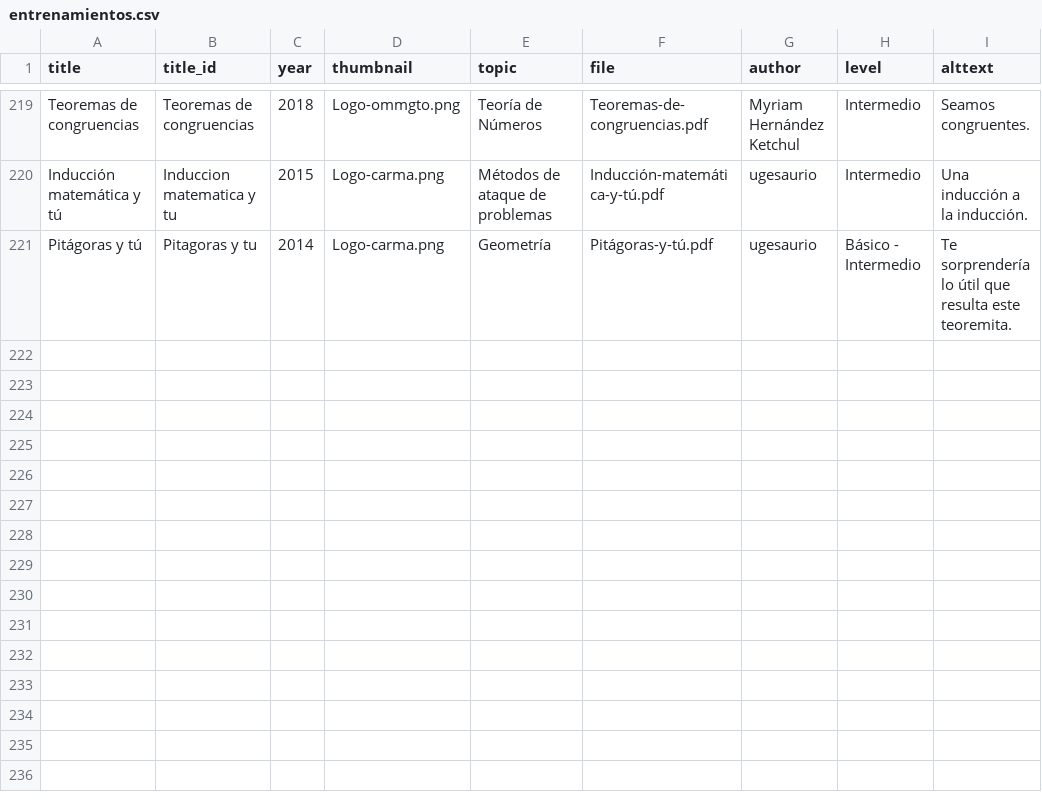
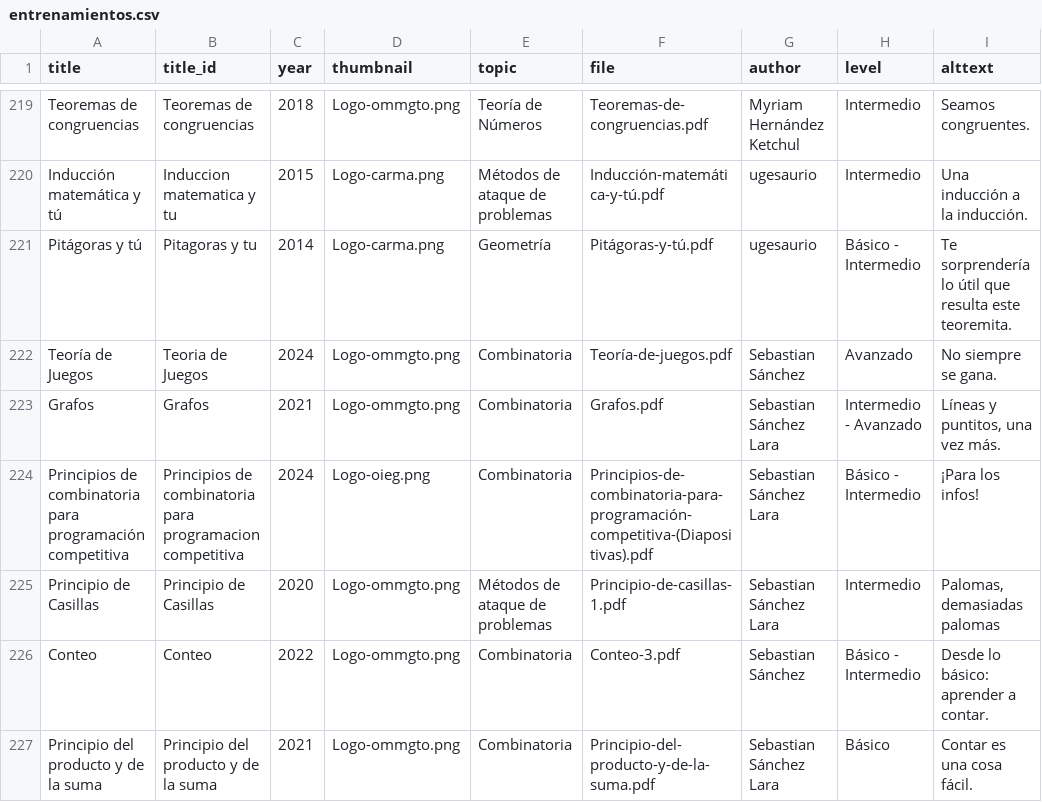
Before and after one commit to Afostyrio/BibliotecaVirtual, a CSV file: _data/material/entrenamientos.csv, drawn as a sheet; only a part is shown, gaps mark what is left out; the diff names each change by its address in the sheet, - before the commit and + after, or states it on an @@ line.

Commit message:
Sebas Update
Gracias, Sebas. Ya subí todo el material que me mandaste (excepto las listas de problemas).

```diff
--- a/_data/material/entrenamientos.csv
+++ b/_data/material/entrenamientos.csv
+row 222: Teoría de Juegos | Teoria de Juegos | 2024 | Logo-ommgto.png | Combinatoria | Teoría-de-juegos.pdf | Sebastian Sánchez | Avanzado | No siempre se gana.
+row 223: Grafos | Grafos | 2021 | Logo-ommgto.png | Combinatoria | Grafos.pdf | Sebastian Sánchez Lara | Intermedio - Avanzado | Líneas y puntitos, una vez más.
+row 224: Principios de combinatoria para programación competitiva | Principios de combinatoria para programacion competitiva | 2024 | Logo-oieg.png | Combinatoria | Principios-de-combinatoria-para-programación-competitiva-(Diapositivas).pdf | Sebastian Sánchez Lara | Básico - Intermedio | ¡Para los infos!
+row 225: Principio de Casillas | Principio de Casillas | 2020 | Logo-ommgto.png | Métodos de ataque de problemas | Principio-de-casillas-1.pdf | Sebastian Sánchez Lara | Intermedio | Palomas, demasiadas palomas
+row 226: Conteo | Conteo | 2022 | Logo-ommgto.png | Combinatoria | Conteo-3.pdf | Sebastian Sánchez | Básico - Intermedio | Desde lo básico: aprender a contar.
+row 227: Principio del producto y de la suma | Principio del producto y de la suma | 2021 | Logo-ommgto.png | Combinatoria | Principio-del-producto-y-de-la-suma.pdf | Sebastian Sánchez Lara | Básico | Contar es una cosa fácil.
```
Also changed, not shown: 10 other files.
